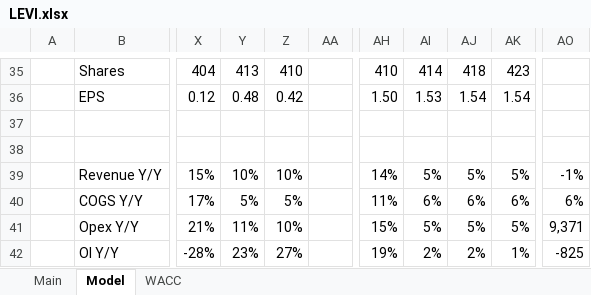
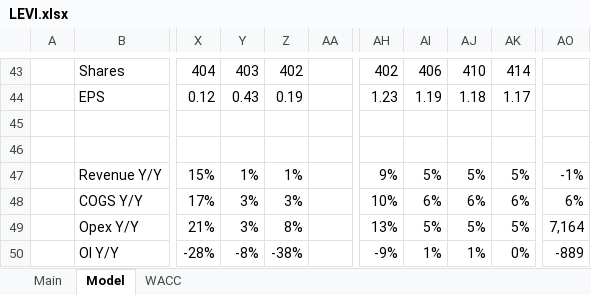
Before and after one commit to billysheldon/financialmodels, an Excel workbook: LEVI.xlsx, sheet Model, drawn as a sheet; only a part is shown, gaps mark what is left out; values as stored, in another font and other column widths than the file's, no borders; charts and pictures and conditional formats not drawn; addresses are those after the commit; the diff covers the shown part only; the diff names each change by its address in the sheet, - before the commit and + after, or states it on an @@ line.

```diff
--- a/LEVI.xlsx (sheet Model)
+++ b/LEVI.xlsx (sheet Model)
-Y43: 413
+Y43: 403
-Z43: 410
+Z43: 402
-AH43: 410
+AH43: 402
-AI43: 414
+AI43: 406
-AJ43: 418
+AJ43: 410
-AK43: 423
+AK43: 414
-Y44: 0.48
+Y44: 0.43
-Z44: 0.42
+Z44: 0.19
-AH44: 1.50
+AH44: 1.23
-AI44: 1.53
+AI44: 1.19
-AJ44: 1.54
+AJ44: 1.18
-AK44: 1.54
+AK44: 1.17
-Y47: 10%
+Y47: 1%
-Z47: 10%
+Z47: 1%
-AH47: 14%
+AH47: 9%
-Y48: 5%
+Y48: 3%
-Z48: 5%
+Z48: 3%
-AH48: 11%
+AH48: 10%
-Y49: 11%
+Y49: 3%
-Z49: 10%
+Z49: 8%
-AH49: 15%
+AH49: 13%
-AO49: 9,371
+AO49: 7,164
-Y50: 23%
+Y50: -8%
-Z50: 27%
+Z50: -38%
-AH50: 19%
+AH50: -9%
-AI50: 2%
+AI50: 1%
-AJ50: 2%
+AJ50: 1%
-AK50: 1%
+AK50: 0%
-AO50: -825
+AO50: -889
```
Also changed, not shown: 20 added rows, 12 removed rows and 109 edited cells elsewhere in this sheet, sheet WACC, sheet Main, formulas that keep their value, charts or pictures.
